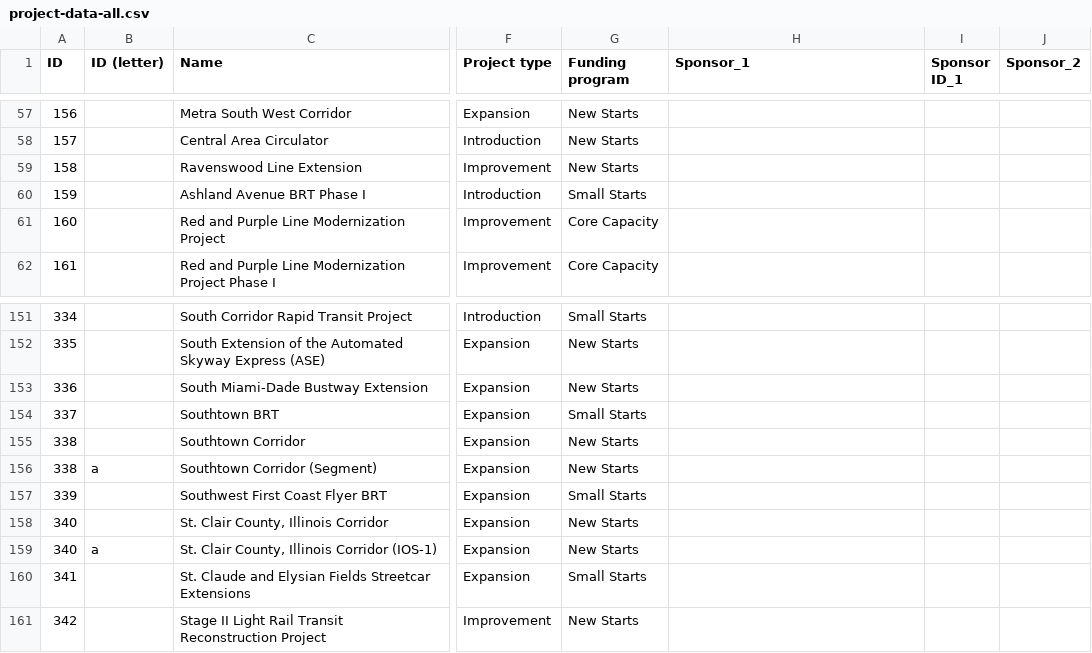
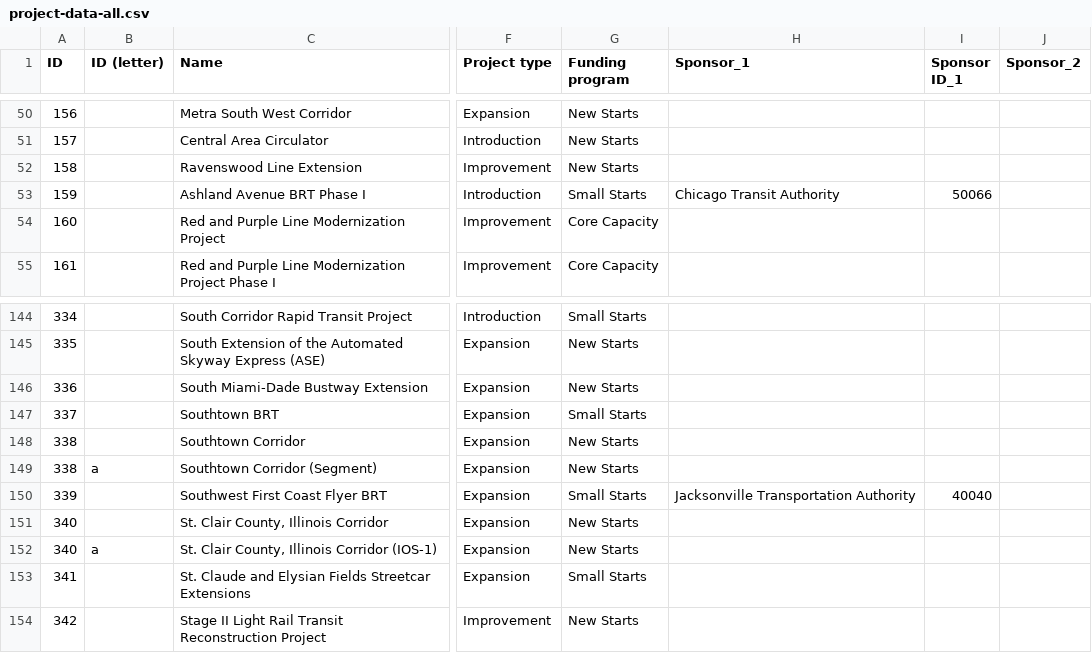
Before and after one commit to c-voulgaris/cap-cost-error, a CSV file: project-data/project-data-all.csv, drawn as a sheet; only a part is shown, gaps mark what is left out; addresses are those after the commit; the diff covers the shown part only; the diff names each change by its address in the sheet, - before the commit and + after, or states it on an @@ line.

```diff
--- a/project-data/project-data-all.csv
+++ b/project-data/project-data-all.csv
-H53 (Sponsor_1): (empty)
+H53 (Sponsor_1): Chicago Transit Authority
-I53 (Sponsor ID_1): (empty)
+I53 (Sponsor ID_1): 50066
-H150 (Sponsor_1): (empty)
+H150 (Sponsor_1): Jacksonville Transportation Authority
-I150 (Sponsor ID_1): (empty)
+I150 (Sponsor ID_1): 40040
```
Also changed, not shown: 7 removed rows and 59 edited cells elsewhere in this file, project-data-srcs/project-data-srcs-all.csv, year-data-srcs/year-data-srcs-all.csv, 2 other files.
